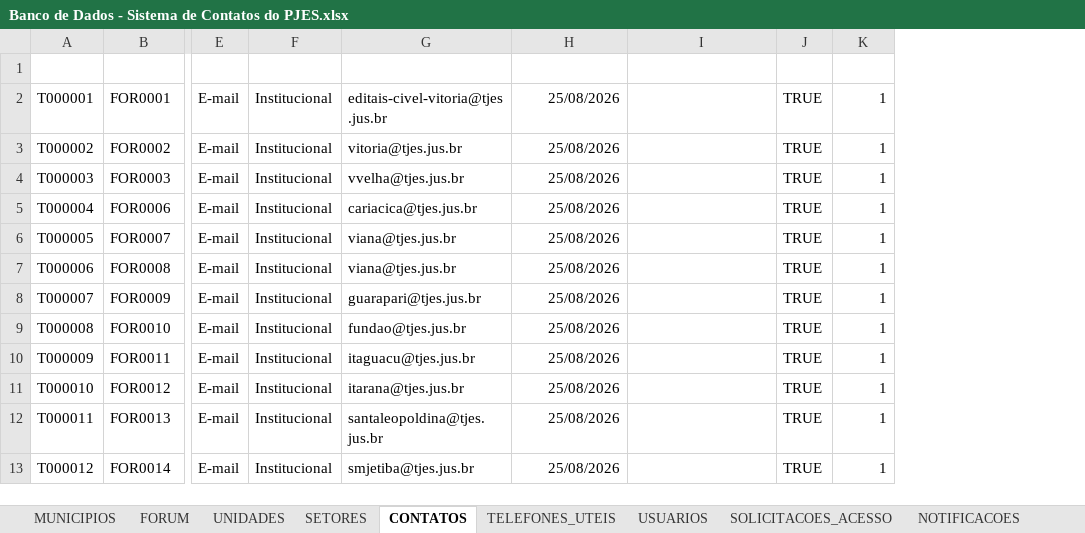
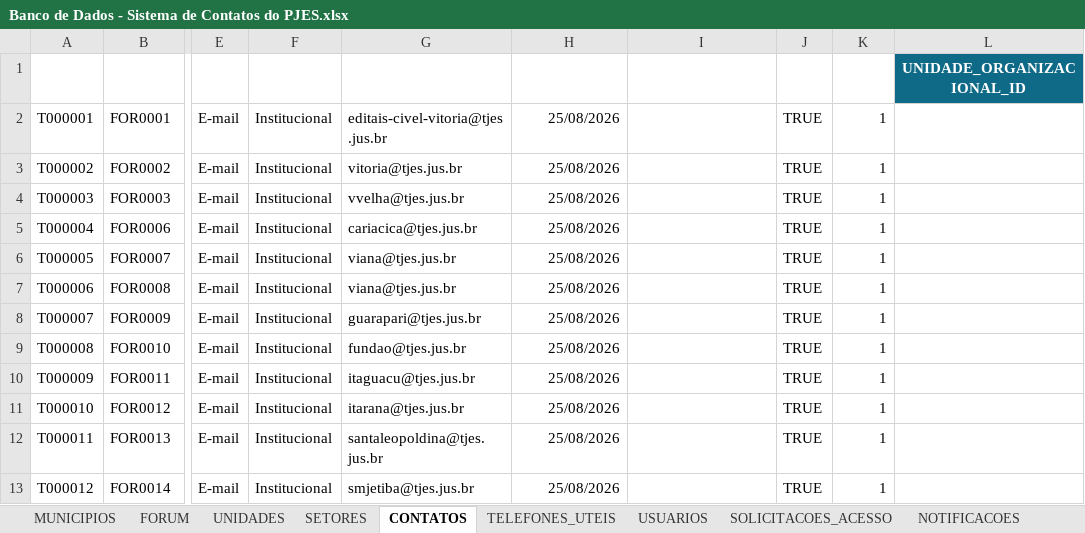
Before and after one commit to EnzoMoulin/Sistema-de-Telefones-do-PJES, an Excel workbook: Banco de Dados - Sistema de Contatos do PJES.xlsx, sheet CONTATOS, drawn as a sheet; only a part is shown, gaps mark what is left out; values as stored, in another font and other column widths than the file's, no borders; charts and pictures and table styles not drawn; the diff names each change by its address in the sheet, - before the commit and + after, or states it on an @@ line.

Commit message:
feat: adotar hierarquia organizacional dinâmica

```diff
--- a/Banco de Dados - Sistema de Contatos do PJES.xlsx (sheet CONTATOS)
+++ b/Banco de Dados - Sistema de Contatos do PJES.xlsx (sheet CONTATOS)
+column L (UNIDADE_ORGANIZACIONAL_ID), empty
```
Also changed, not shown: sheet USUARIOS, other sheet tabs, charts or pictures, 17 other files.
